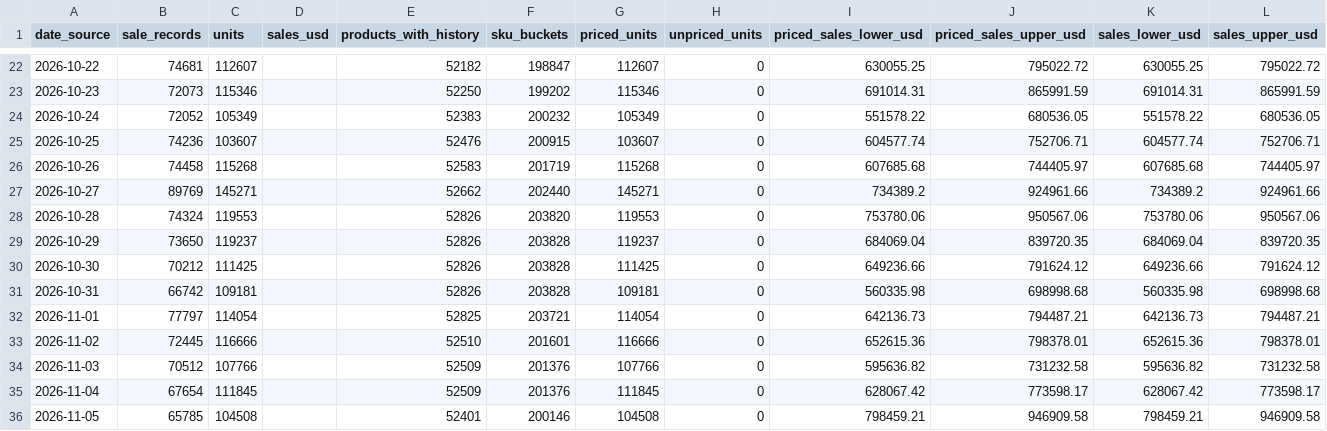
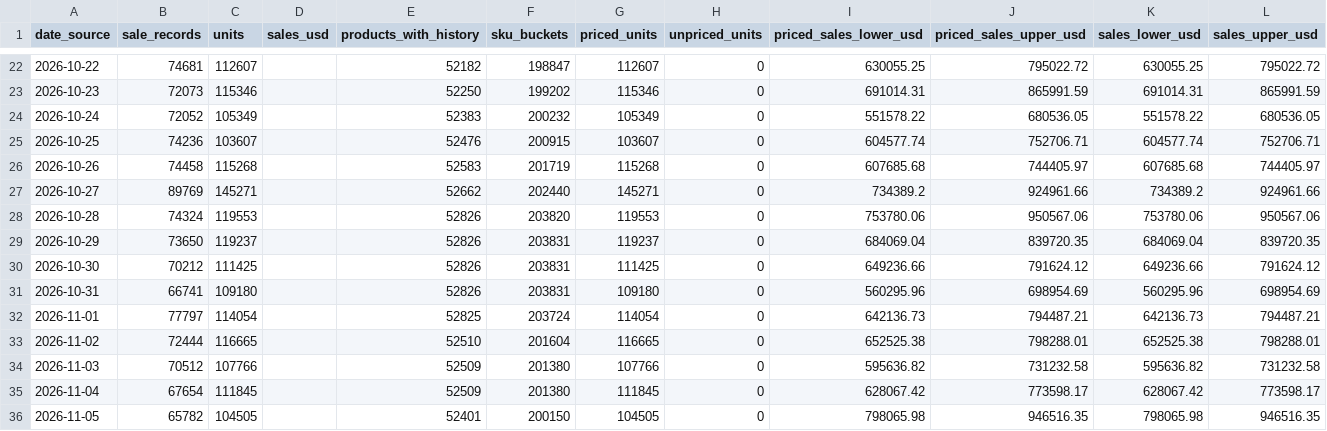
Before and after one commit to hanshanley/pokemon-tcg, a CSV file: reports/latest/daily-trading.csv, drawn as a sheet; only a part is shown, gaps mark what is left out; the diff covers the shown part only.

```diff
--- a/reports/latest/daily-trading.csv
+++ b/reports/latest/daily-trading.csv
@@ -28,9 +28,9 @@
 "2026-10-28","74324","119553","","52826","203820","119553","0","753780.06","950567.06","753780.06","950567.06"
-"2026-10-29","73650","119237","","52826","203828","119237","0","684069.04","839720.35","684069.04","839720.35"
-"2026-10-30","70212","111425","","52826","203828","111425","0","649236.66","791624.12","649236.66","791624.12"
-"2026-10-31","66742","109181","","52826","203828","109181","0","560335.98","698998.68","560335.98","698998.68"
-"2026-11-01","77797","114054","","52825","203721","114054","0","642136.73","794487.21","642136.73","794487.21"
-"2026-11-02","72445","116666","","52510","201601","116666","0","652615.36","798378.01","652615.36","798378.01"
-"2026-11-03","70512","107766","","52509","201376","107766","0","595636.82","731232.58","595636.82","731232.58"
-"2026-11-04","67654","111845","","52509","201376","111845","0","628067.42","773598.17","628067.42","773598.17"
-"2026-11-05","65785","104508","","52401","200146","104508","0","798459.21","946909.58","798459.21","946909.58"
+"2026-10-29","73650","119237","","52826","203831","119237","0","684069.04","839720.35","684069.04","839720.35"
+"2026-10-30","70212","111425","","52826","203831","111425","0","649236.66","791624.12","649236.66","791624.12"
+"2026-10-31","66741","109180","","52826","203831","109180","0","560295.96","698954.69","560295.96","698954.69"
+"2026-11-01","77797","114054","","52825","203724","114054","0","642136.73","794487.21","642136.73","794487.21"
+"2026-11-02","72444","116665","","52510","201604","116665","0","652525.38","798288.01","652525.38","798288.01"
+"2026-11-03","70512","107766","","52509","201380","107766","0","595636.82","731232.58","595636.82","731232.58"
+"2026-11-04","67654","111845","","52509","201380","111845","0","628067.42","773598.17","628067.42","773598.17"
+"2026-11-05","65782","104505","","52401","200150","104505","0","798065.98","946516.35","798065.98","946516.35"
```
Also changed, not shown: 121 edited cells elsewhere in this file, reports/latest/daily-sales-value.csv, reports/latest/daily-volume.csv, 13 other files.
